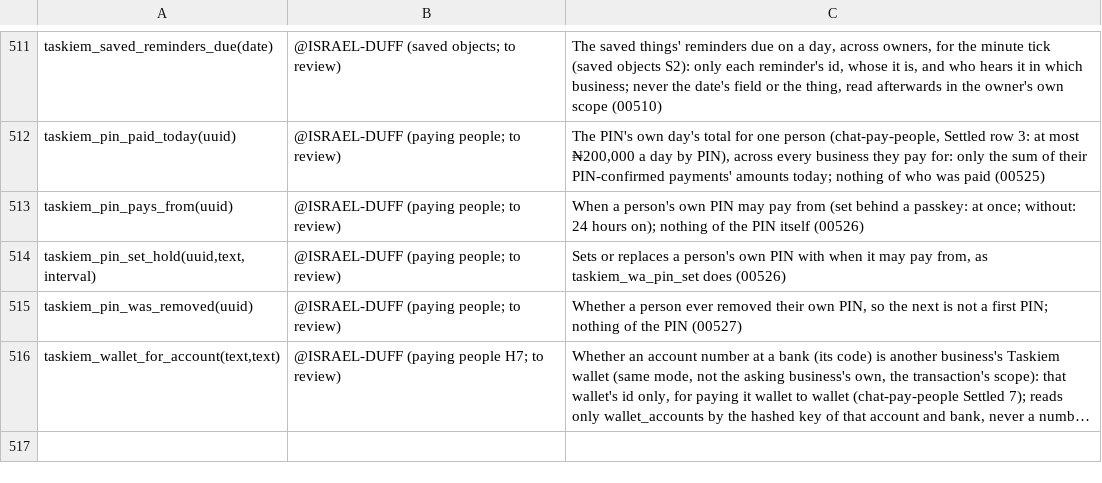
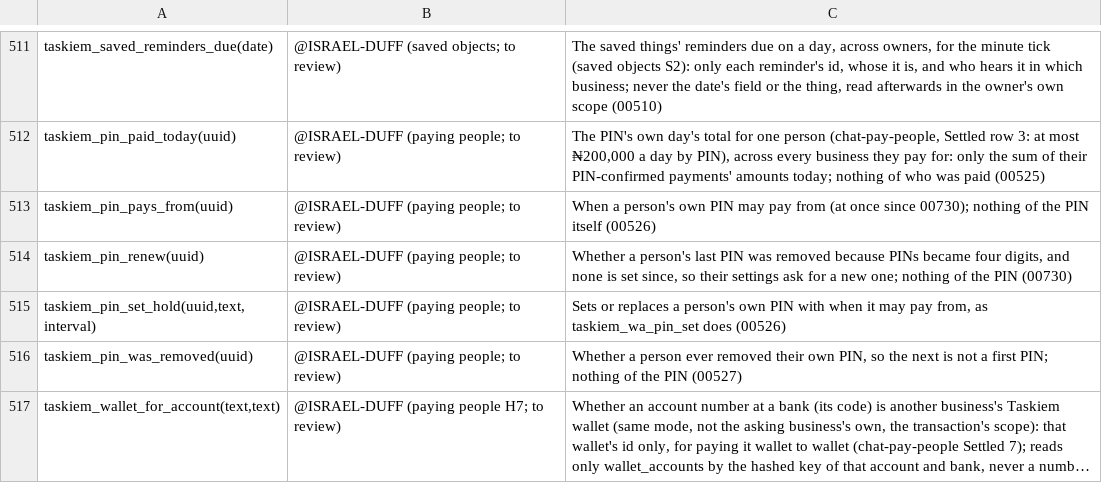
Before and after one commit to ISRAEL-DUFF/taskiem, a TSV file: engine/db/definers.tsv, drawn as a sheet; only a part is shown, gaps mark what is left out; long unchanged cells end in ….

```diff
--- a/engine/db/definers.tsv
+++ b/engine/db/definers.tsv
@@ -512,3 +512,4 @@ taskiem_saved_reminders_due(date)	@ISRAEL-DUFF (saved objects; to review)	The sa
 taskiem_pin_paid_today(uuid)	@ISRAEL-DUFF (paying people; to review)	The PIN's own day's total for one person (chat-pay-people, Settled row 3: at most ₦200,000 a day by PIN), across every business they pay for: only the sum of their PIN-confirmed payments' amounts today; nothing of who was paid (00525)
-taskiem_pin_pays_from(uuid)	@ISRAEL-DUFF (paying people; to review)	When a person's own PIN may pay from (set behind a passkey: at once; without: 24 hours on); nothing of the PIN itself (00526)
+taskiem_pin_pays_from(uuid)	@ISRAEL-DUFF (paying people; to review)	When a person's own PIN may pay from (at once since 00730); nothing of the PIN itself (00526)
+taskiem_pin_renew(uuid)	@ISRAEL-DUFF (paying people; to review)	Whether a person's last PIN was removed because PINs became four digits, and none is set since, so their settings ask for a new one; nothing of the PIN (00730)
 taskiem_pin_set_hold(uuid,text,interval)	@ISRAEL-DUFF (paying people; to review)	Sets or replaces a person's own PIN with when it may pay from, as taskiem_wa_pin_set does (00526)
```
Also changed, not shown: 23 other files.
